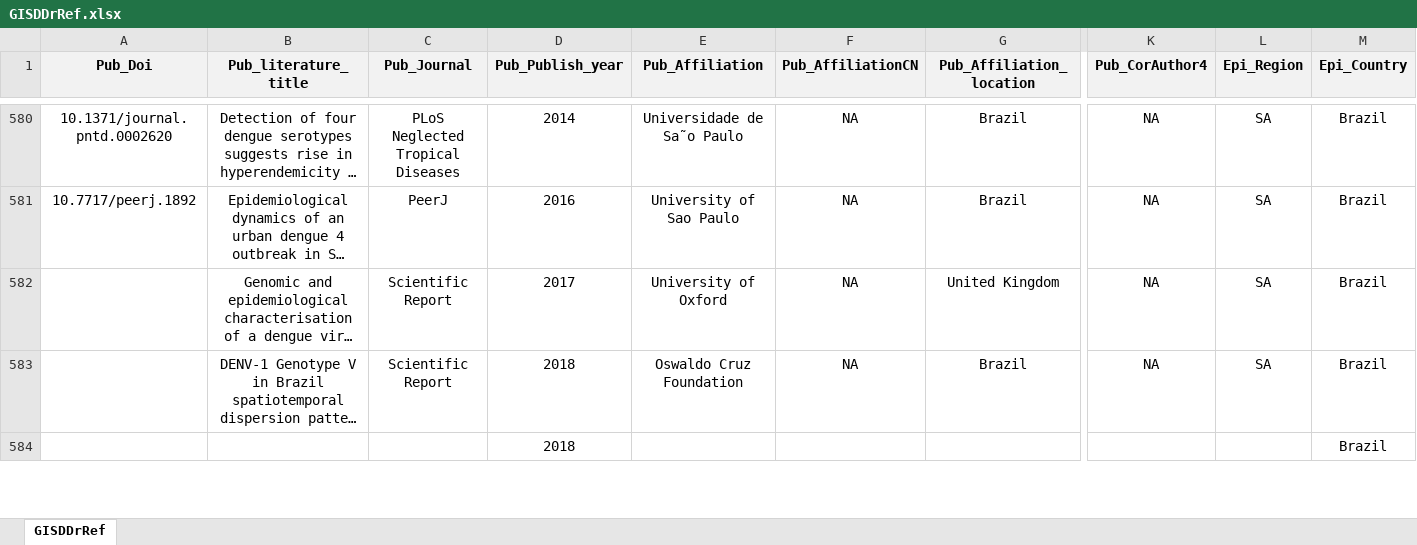
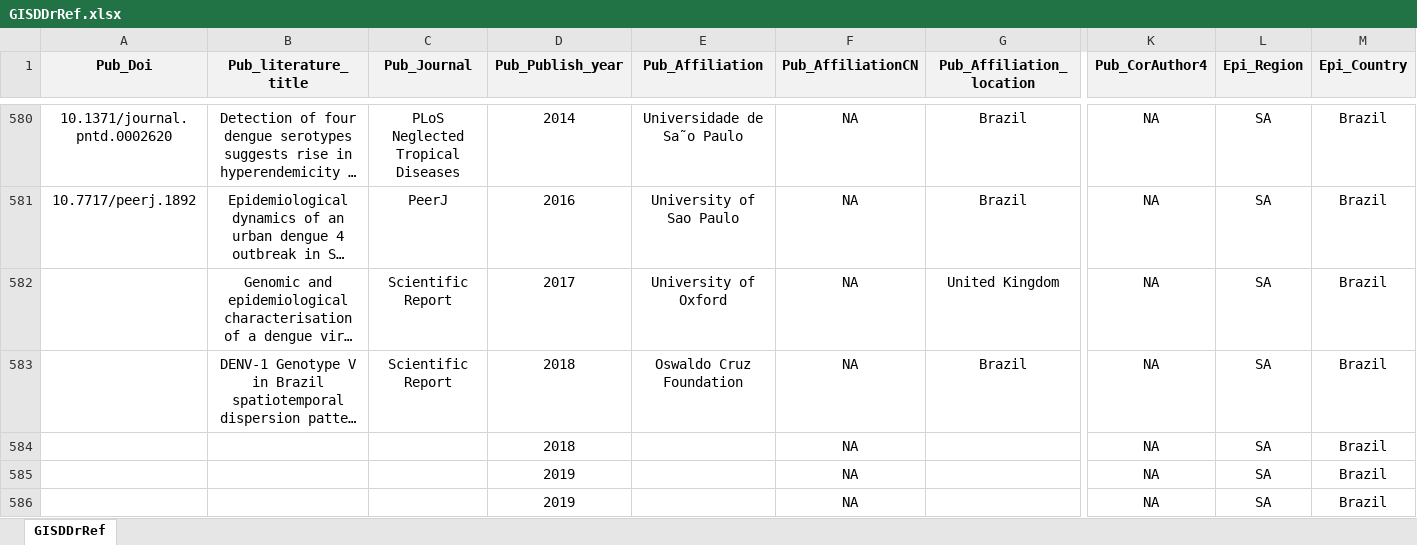
Before and after one commit to GuoXiang9399/GISDDrRef, an Excel workbook: Data/GISDDrRef.xlsx, sheet GISDDrRef, drawn as a sheet; only a part is shown, gaps mark what is left out; long unchanged cells end in …; values as stored, in another font and other column widths than the file's, no borders; removed rows and columns are numbered as before the commit, all else as after; rows hold the shown columns only; the diff covers the shown part only; the diff names each change by its address in the sheet, - before the commit and + after, or states it on an @@ line.

Commit message:
Update GISDDrRef.xlsx

```diff
--- a/Data/GISDDrRef.xlsx (sheet GISDDrRef)
+++ b/Data/GISDDrRef.xlsx (sheet GISDDrRef)
-row 584:  |  |  | 2018 |  |  |  |  |  | Brazil
+row 584:  |  |  | 2018 |  | NA |  | NA | SA | Brazil
+row 585:  |  |  | 2019 |  | NA |  | NA | SA | Brazil
+row 586:  |  |  | 2019 |  | NA |  | NA | SA | Brazil
```
Also changed, not shown: 6 added rows, 1 removed row and 15 edited cells elsewhere in this sheet.
